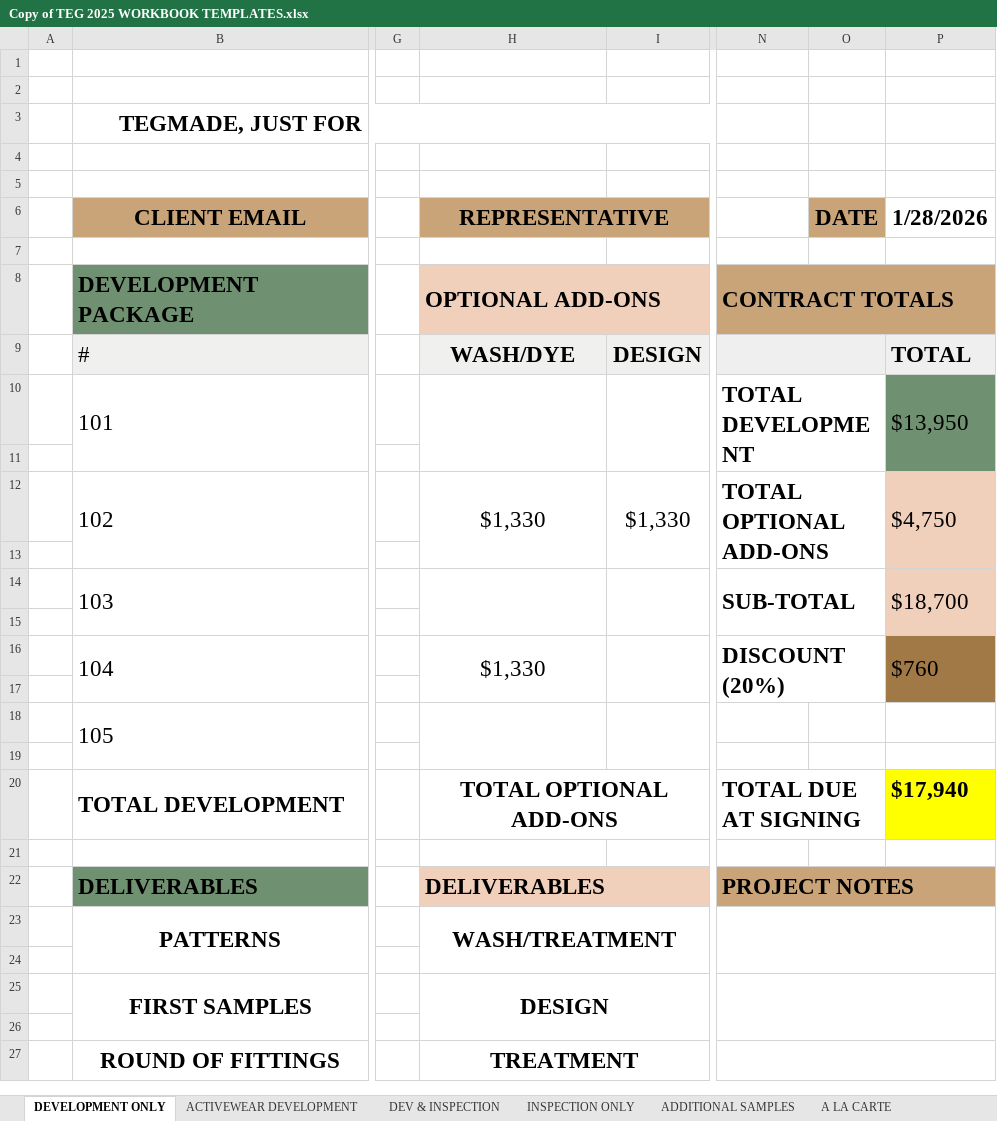
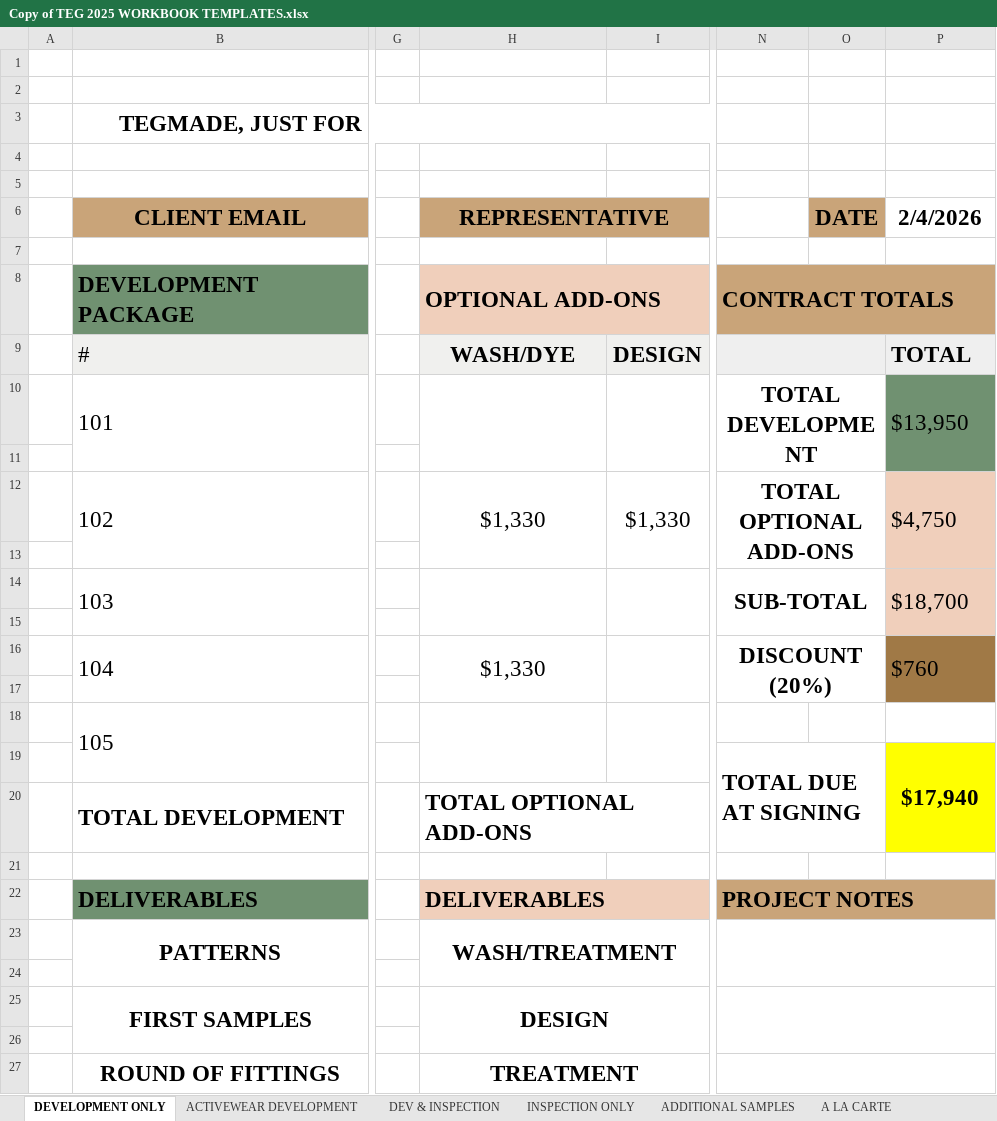
Before and after one commit to ApplyGPT/TEG_Monday_Dashboard, an Excel workbook: inputs/Copy of TEG 2025 WORKBOOK TEMPLATES.xlsx, sheet DEVELOPMENT ONLY, drawn as a sheet; only a part is shown, gaps mark what is left out; values as stored, in another font and other column widths than the file's, no borders; removed rows and columns are numbered as before the commit, all else as after; rows hold the shown columns only; the diff names each change by its address in the sheet, - before the commit and + after, or states it on an @@ line.

```diff
--- a/inputs/Copy of TEG 2025 WORKBOOK TEMPLATES.xlsx (sheet DEVELOPMENT ONLY)
+++ b/inputs/Copy of TEG 2025 WORKBOOK TEMPLATES.xlsx (sheet DEVELOPMENT ONLY)
-P6: 1/28/2026
+P6: 2/4/2026
-N10 alignment: left
+N10 alignment: center
-N12 alignment: left
+N12 alignment: center
-N14 alignment: left
+N14 alignment: center
-N16 alignment: left
+N16 alignment: center
-row 19: (empty)
+row 19:  |  |  |  |  | TOTAL DUE AT SIGNING |  | $17,940
+N19:O20 merged
-P19 fill: none
+P19 fill: #FFFF00
+P19:P20 merged
-H20 alignment: center
+H20 alignment: left
-N20: TOTAL DUE AT SIGNING
+N20: (empty)
-N20:O20 merged
-P20: $17,940
+P20: (empty)
```
Also changed, not shown: sheet A LA CARTE, sheet ADDITIONAL SAMPLES, sheet BLANKS, sheet INSPECTION ONLY, sheet ACTIVEWEAR DEVELOPMENT, sheet DEV & INSPECTION, 1 more sheet, formulas that keep their value, 2 other files.
